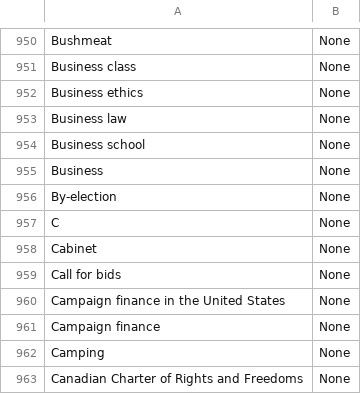
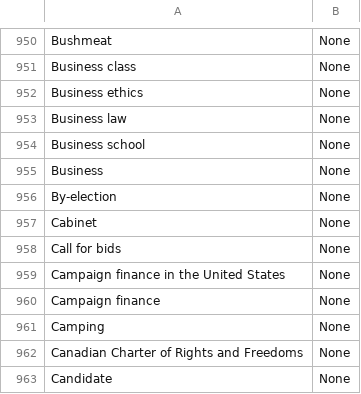
Before and after one commit to Call-for-Code-for-Racial-Justice/Legit-Info, a CSV file: sources/wordmap.csv, drawn as a sheet; only a part is shown, gaps mark what is left out; the shorter side is filled out with more unchanged rows; the diff names each change by its address in the sheet, - before the commit and + after, or states it on an @@ line.

```diff
--- a/sources/wordmap.csv
+++ b/sources/wordmap.csv
-row 957: C | None
```
Also changed, not shown: 17 other files.
